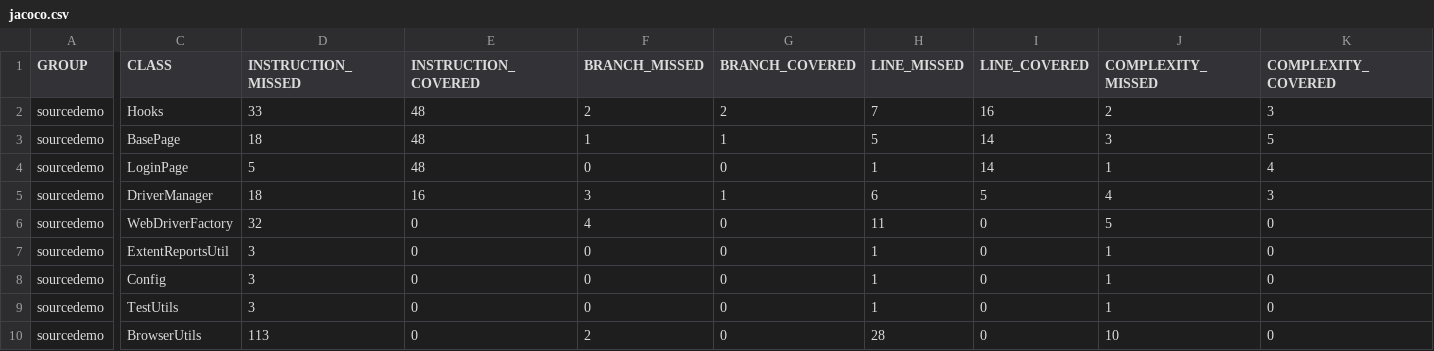
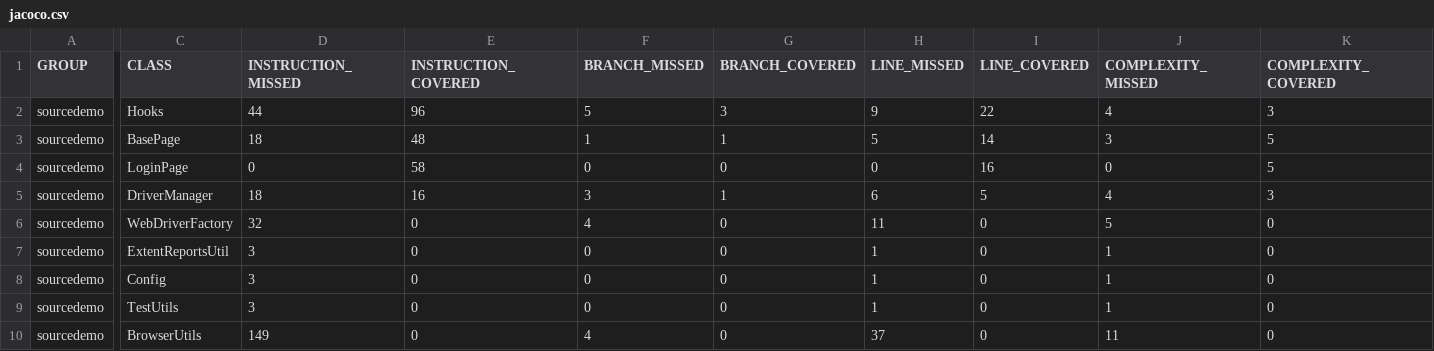
Before and after one commit to Y-Camargo/SELENIUM-JAVA, a CSV file: target/site/jacoco/jacoco.csv, drawn as a sheet; only a part is shown, gaps mark what is left out; the diff covers the shown part only; the diff names each change by its address in the sheet, - before the commit and + after, or states it on an @@ line.

```diff
--- a/target/site/jacoco/jacoco.csv
+++ b/target/site/jacoco/jacoco.csv
-D2 (INSTRUCTION_MISSED): 33
+D2 (INSTRUCTION_MISSED): 44
-E2 (INSTRUCTION_COVERED): 48
+E2 (INSTRUCTION_COVERED): 96
-F2 (BRANCH_MISSED): 2
+F2 (BRANCH_MISSED): 5
-G2 (BRANCH_COVERED): 2
+G2 (BRANCH_COVERED): 3
-H2 (LINE_MISSED): 7
+H2 (LINE_MISSED): 9
-I2 (LINE_COVERED): 16
+I2 (LINE_COVERED): 22
-J2 (COMPLEXITY_MISSED): 2
+J2 (COMPLEXITY_MISSED): 4
-D4 (INSTRUCTION_MISSED): 5
+D4 (INSTRUCTION_MISSED): 0
-E4 (INSTRUCTION_COVERED): 48
+E4 (INSTRUCTION_COVERED): 58
-H4 (LINE_MISSED): 1
+H4 (LINE_MISSED): 0
-I4 (LINE_COVERED): 14
+I4 (LINE_COVERED): 16
-J4 (COMPLEXITY_MISSED): 1
+J4 (COMPLEXITY_MISSED): 0
-K4 (COMPLEXITY_COVERED): 4
+K4 (COMPLEXITY_COVERED): 5
-D10 (INSTRUCTION_MISSED): 113
+D10 (INSTRUCTION_MISSED): 149
-F10 (BRANCH_MISSED): 2
+F10 (BRANCH_MISSED): 4
-H10 (LINE_MISSED): 28
+H10 (LINE_MISSED): 37
-J10 (COMPLEXITY_MISSED): 10
+J10 (COMPLEXITY_MISSED): 11
```
Also changed, not shown: 2 edited cells elsewhere in this file, 27 other files.
